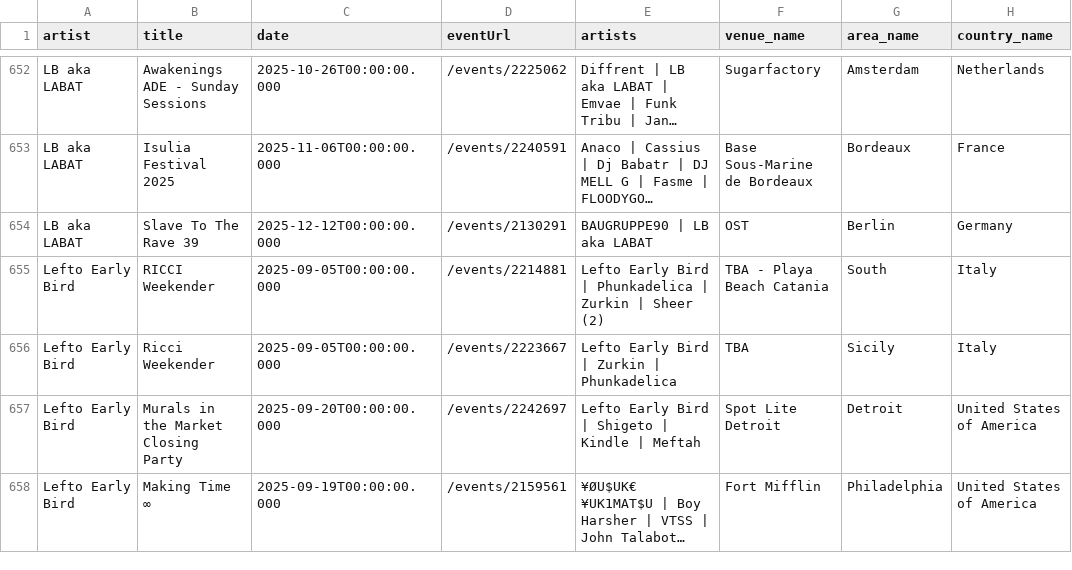
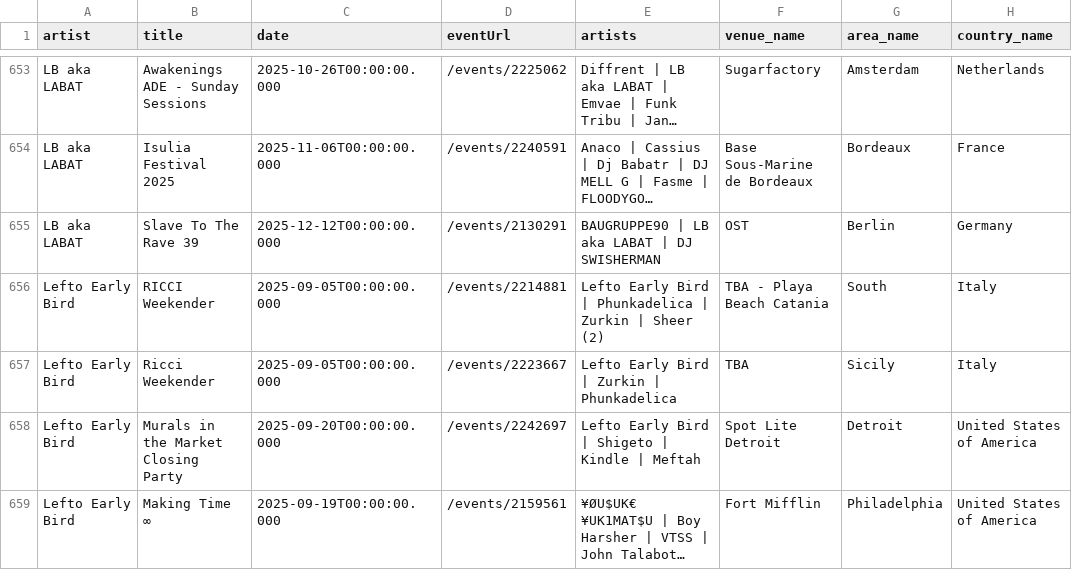
Before and after one commit to jankunnen-96/RA, a CSV file: events.csv, drawn as a sheet; only a part is shown, gaps mark what is left out; long unchanged cells end in …; addresses are those after the commit; the diff covers the shown part only; the diff names each change by its address in the sheet, - before the commit and + after, or states it on an @@ line.

```diff
--- a/events.csv
+++ b/events.csv
-E655 (artists): BAUGRUPPE90 | LB aka LABAT
+E655 (artists): BAUGRUPPE90 | LB aka LABAT | DJ SWISHERMAN
```
Also changed, not shown: 7 added rows, 2 removed rows, 2 moved rows and 20 edited cells elsewhere in this file.
